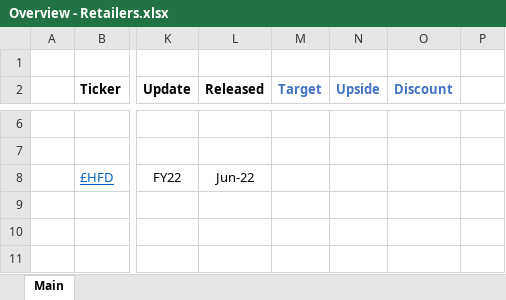
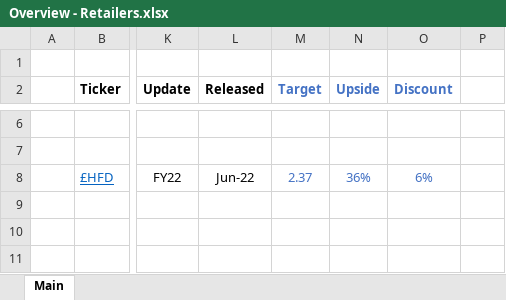
Before and after one commit to Charlie-Hill/Financial-Models, an Excel workbook: Overview - Retailers.xlsx, sheet Main, drawn as a sheet; only a part is shown, gaps mark what is left out; values as stored, in another font and other column widths than the file's, no borders; the diff names each change by its address in the sheet, - before the commit and + after, or states it on an @@ line.

```diff
--- a/Overview - Retailers.xlsx (sheet Main)
+++ b/Overview - Retailers.xlsx (sheet Main)
-M8 (Target): (empty)
+M8 (Target): 2.37
-N8 (Upside): (empty)
+N8 (Upside): 36%
-O8 (Discount): (empty)
+O8 (Discount): 6%
```
Also changed, not shown: £BME.xlsx, £HFD.xlsx.
